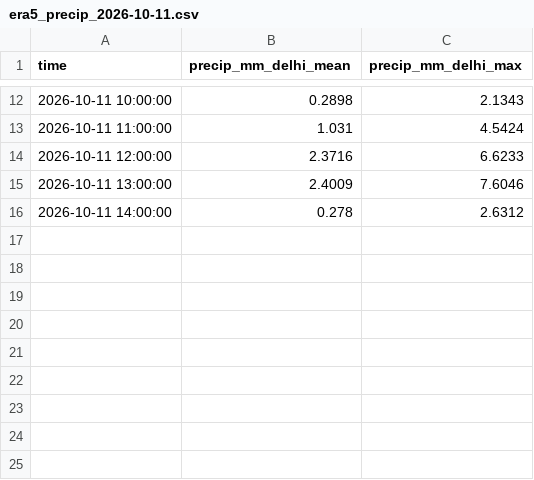
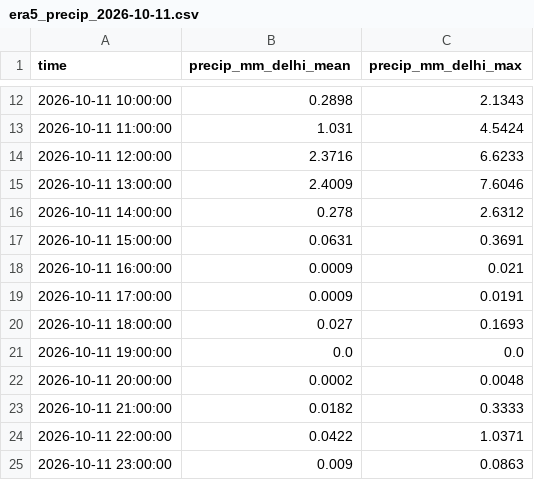
Before and after one commit to HalcyonVector/AQI-Network-Integrity-System, a CSV file: data/raw/era5_precip_2026-10-11.csv, drawn as a sheet; only a part is shown, gaps mark what is left out; the diff names each change by its address in the sheet, - before the commit and + after, or states it on an @@ line.

```diff
--- a/data/raw/era5_precip_2026-10-11.csv
+++ b/data/raw/era5_precip_2026-10-11.csv
+row 17: 2026-10-11 15:00:00 | 0.0631 | 0.3691
+row 18: 2026-10-11 16:00:00 | 0.0009 | 0.021
+row 19: 2026-10-11 17:00:00 | 0.0009 | 0.0191
+row 20: 2026-10-11 18:00:00 | 0.027 | 0.1693
+row 21: 2026-10-11 19:00:00 | 0.0 | 0.0
+row 22: 2026-10-11 20:00:00 | 0.0002 | 0.0048
+row 23: 2026-10-11 21:00:00 | 0.0182 | 0.3333
+row 24: 2026-10-11 22:00:00 | 0.0422 | 1.0371
+row 25: 2026-10-11 23:00:00 | 0.009 | 0.0863
```
Also changed, not shown: data/processed/neighbor_station_health.csv, data/processed/station_day_residuals.csv, 33 other files.
